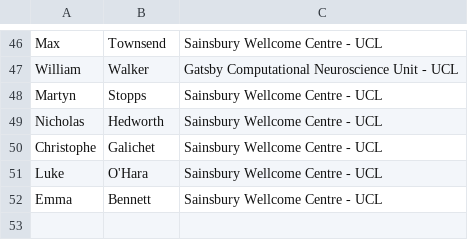
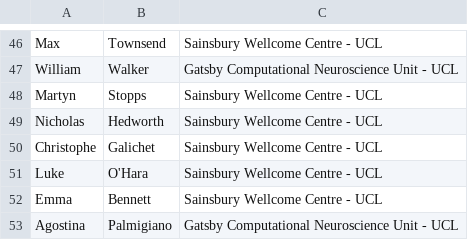
Before and after one commit to SainsburyWellcomeCentre/aeon_docs, a CSV file: src/about/people.csv, drawn as a sheet; only a part is shown, gaps mark what is left out.

Commit message:
Update contributors list (#174)

```diff
--- a/src/about/people.csv
+++ b/src/about/people.csv
@@ -52 +52,2 @@ Luke,O'Hara,Sainsbury Wellcome Centre - UCL
 Emma,Bennett,Sainsbury Wellcome Centre - UCL
+Agostina,Palmigiano,Gatsby Computational Neuroscience Unit - UCL
```
